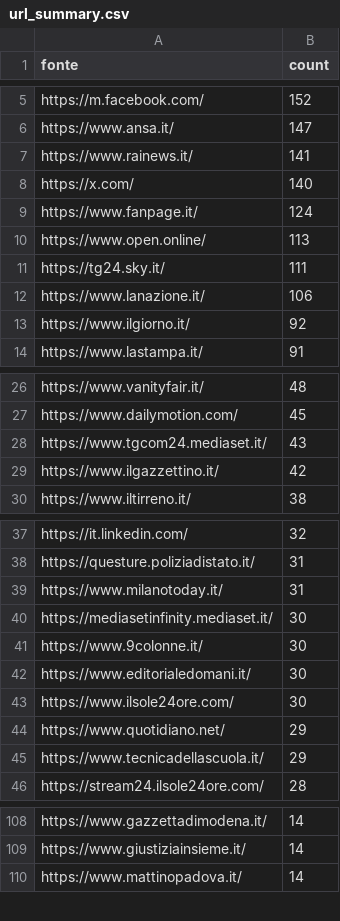
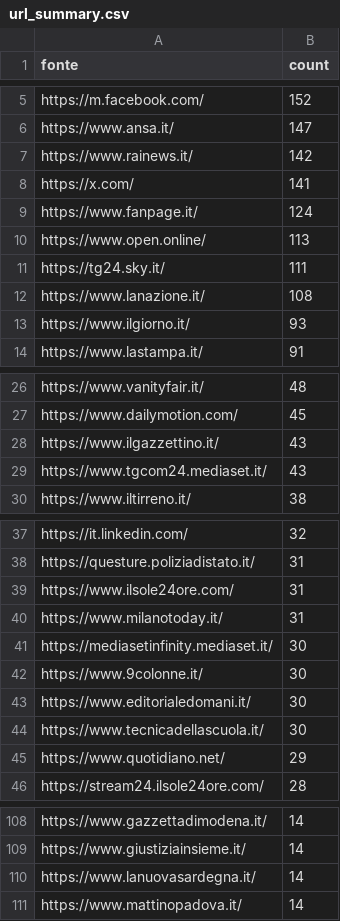
Before and after one commit to ondata/parole_che_uccidono, a CSV file: data/url_summary.csv, drawn as a sheet; only a part is shown, gaps mark what is left out; the diff covers the shown part only.

```diff
--- a/data/url_summary.csv
+++ b/data/url_summary.csv
@@ -6,4 +6,4 @@ https://m.facebook.com/,152
 https://www.ansa.it/,147
-https://www.rainews.it/,141
-https://x.com/,140
+https://www.rainews.it/,142
+https://x.com/,141
 https://www.fanpage.it/,124
@@ -11,4 +11,4 @@ https://www.open.online/,113
 https://tg24.sky.it/,111
-https://www.lanazione.it/,106
-https://www.ilgiorno.it/,92
+https://www.lanazione.it/,108
+https://www.ilgiorno.it/,93
 https://www.lastampa.it/,91
@@ -27,4 +27,4 @@ https://www.vanityfair.it/,48
 https://www.dailymotion.com/,45
+https://www.ilgazzettino.it/,43
 https://www.tgcom24.mediaset.it/,43
-https://www.ilgazzettino.it/,42
 https://www.iltirreno.it/,38
@@ -38,2 +38,3 @@ https://it.linkedin.com/,32
 https://questure.poliziadistato.it/,31
+https://www.ilsole24ore.com/,31
 https://www.milanotoday.it/,31
@@ -42,5 +43,4 @@ https://www.9colonne.it/,30
 https://www.editorialedomani.it/,30
-https://www.ilsole24ore.com/,30
+https://www.tecnicadellascuola.it/,30
 https://www.quotidiano.net/,29
-https://www.tecnicadellascuola.it/,29
 https://stream24.ilsole24ore.com/,28
@@ -109,2 +109,3 @@ https://www.gazzettadimodena.it/,14
 https://www.giustiziainsieme.it/,14
+https://www.lanuovasardegna.it/,14
 https://www.mattinopadova.it/,14
```
Also changed, not shown: 8 added rows and 6 removed rows elsewhere in this file, 1 other file.
